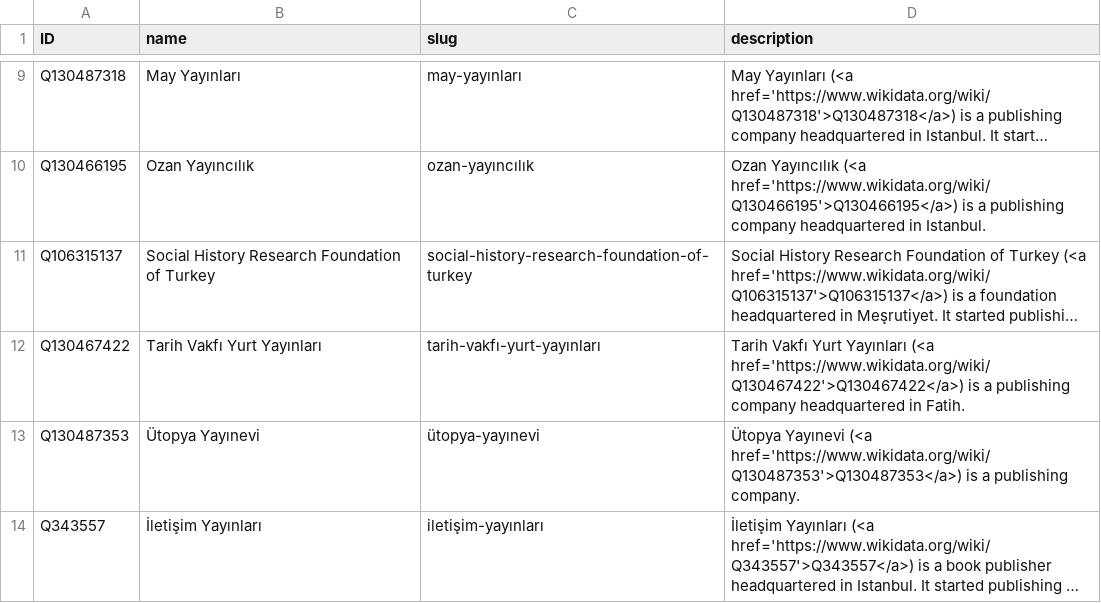
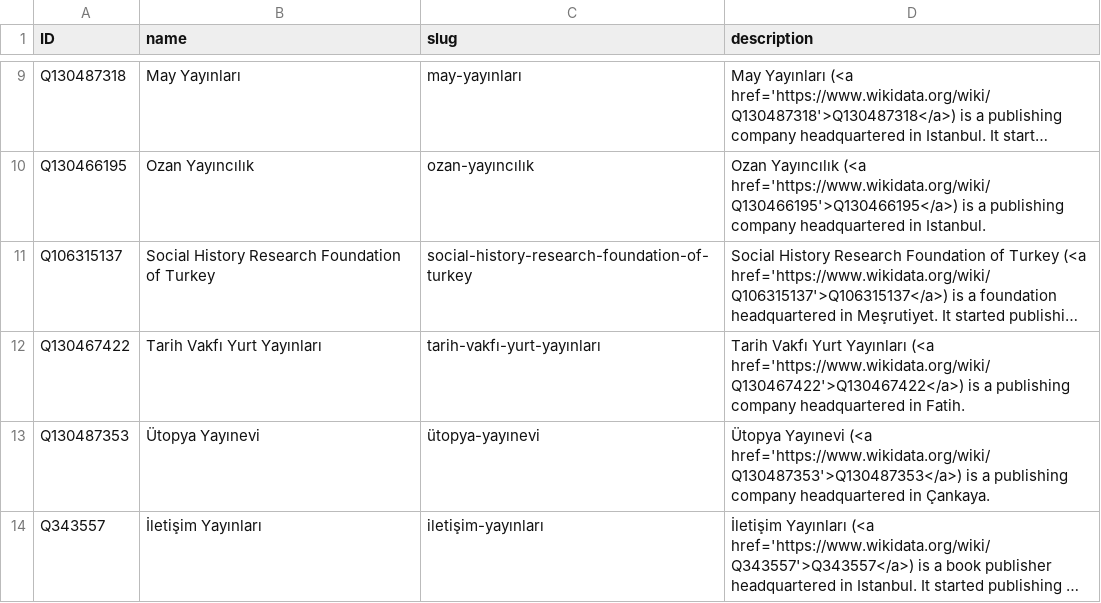
Before and after one commit to sol-idarities/Website-Taxonomies, a CSV file: taxonomy_publishers.csv, drawn as a sheet; only a part is shown, gaps mark what is left out; long unchanged cells end in …; the diff names each change by its address in the sheet, - before the commit and + after, or states it on an @@ line.

Commit message:
Update taxonomy_publishers.csv

```diff
--- a/taxonomy_publishers.csv
+++ b/taxonomy_publishers.csv
-D13 (description): …a publishing company.
+D13 (description): …a publishing company headquartered in Çankaya.
```
